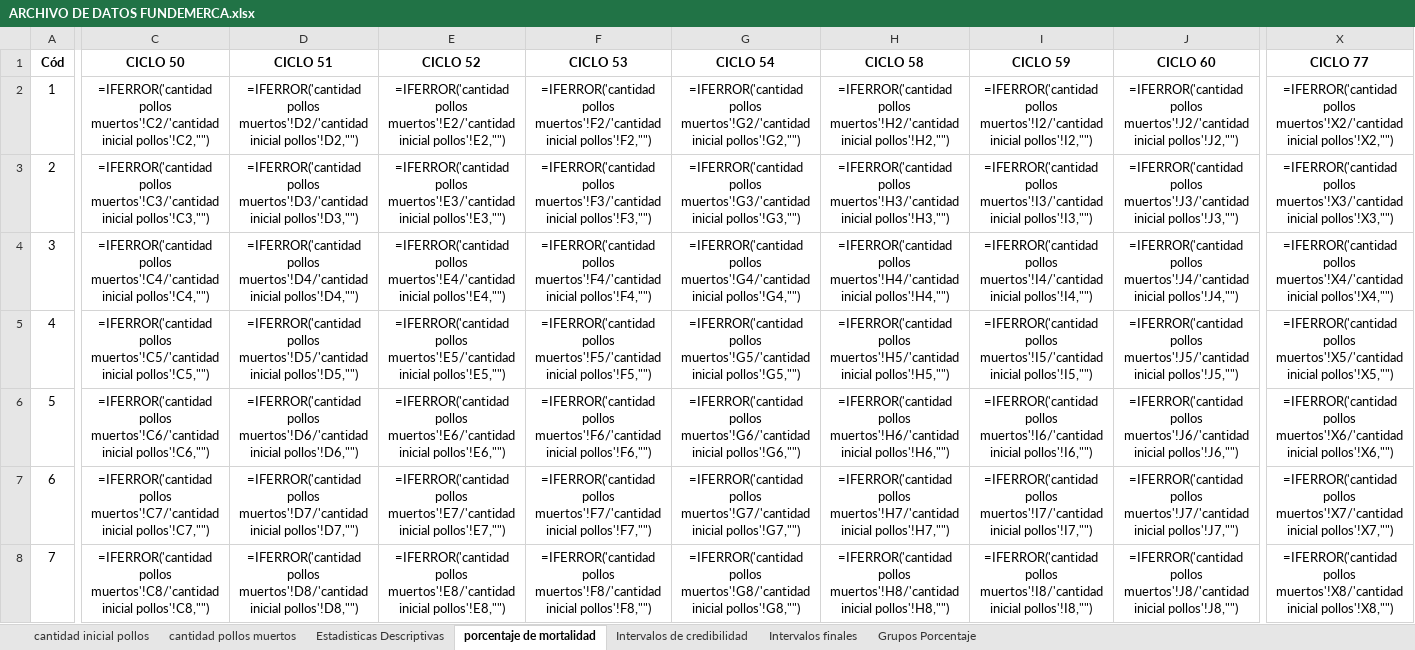
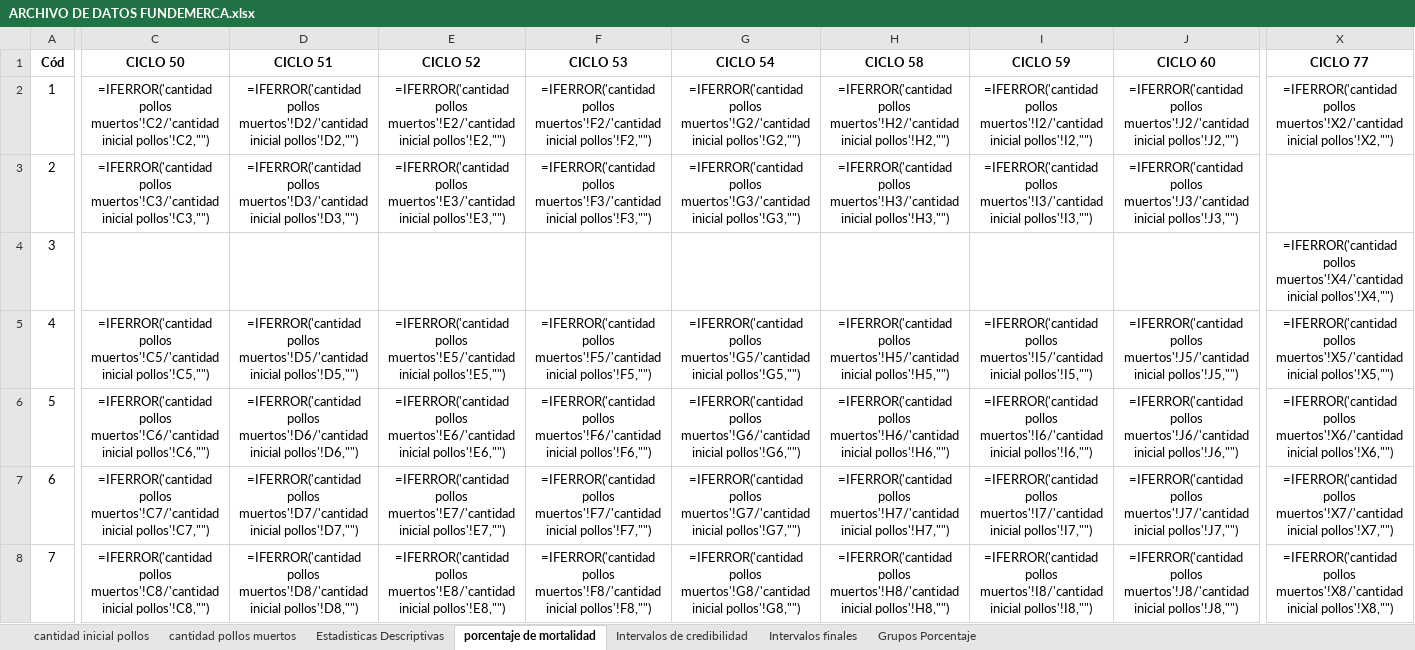
Before and after one commit to KevinChica1128/Consultoria, an Excel workbook: ARCHIVO DE DATOS FUNDEMERCA.xlsx, sheet porcentaje de mortalidad, drawn as a sheet; only a part is shown, gaps mark what is left out; values as stored, in another font and other column widths than the file's, no borders; formulas are shown in place of their values; charts and pictures and conditional formats not drawn; the diff covers the shown part only; the diff names each change by its address in the sheet, - before the commit and + after, or states it on an @@ line.

```diff
--- a/ARCHIVO DE DATOS FUNDEMERCA.xlsx (sheet porcentaje de mortalidad)
+++ b/ARCHIVO DE DATOS FUNDEMERCA.xlsx (sheet porcentaje de mortalidad)
-X3 (CICLO 77): =IFERROR('cantidad pollos muertos'!X3/'cantidad inicial pollos'!X3,"")
+X3 (CICLO 77): (empty)
-C4 (CICLO 50): =IFERROR('cantidad pollos muertos'!C4/'cantidad inicial pollos'!C4,"")
+C4 (CICLO 50): (empty)
-D4 (CICLO 51): =IFERROR('cantidad pollos muertos'!D4/'cantidad inicial pollos'!D4,"")
+D4 (CICLO 51): (empty)
-E4 (CICLO 52): =IFERROR('cantidad pollos muertos'!E4/'cantidad inicial pollos'!E4,"")
+E4 (CICLO 52): (empty)
-F4 (CICLO 53): =IFERROR('cantidad pollos muertos'!F4/'cantidad inicial pollos'!F4,"")
+F4 (CICLO 53): (empty)
-G4 (CICLO 54): =IFERROR('cantidad pollos muertos'!G4/'cantidad inicial pollos'!G4,"")
+G4 (CICLO 54): (empty)
-H4 (CICLO 58): =IFERROR('cantidad pollos muertos'!H4/'cantidad inicial pollos'!H4,"")
+H4 (CICLO 58): (empty)
-I4 (CICLO 59): =IFERROR('cantidad pollos muertos'!I4/'cantidad inicial pollos'!I4,"")
+I4 (CICLO 59): (empty)
-J4 (CICLO 60): =IFERROR('cantidad pollos muertos'!J4/'cantidad inicial pollos'!J4,"")
+J4 (CICLO 60): (empty)
```
Also changed, not shown: 34 edited cells elsewhere in this sheet, charts or pictures.
